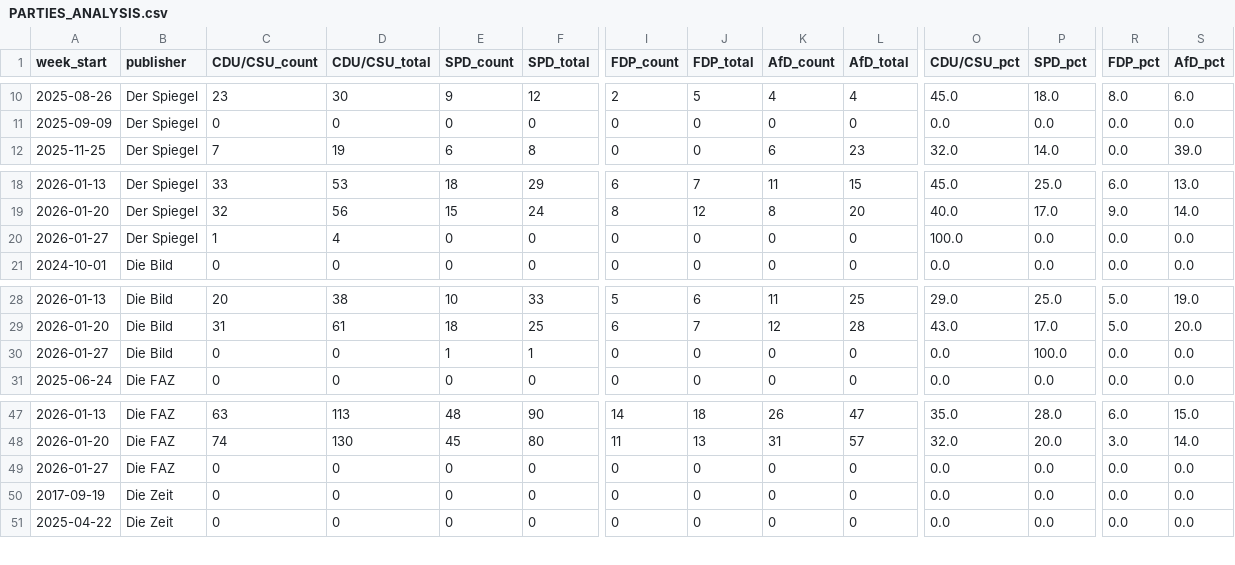
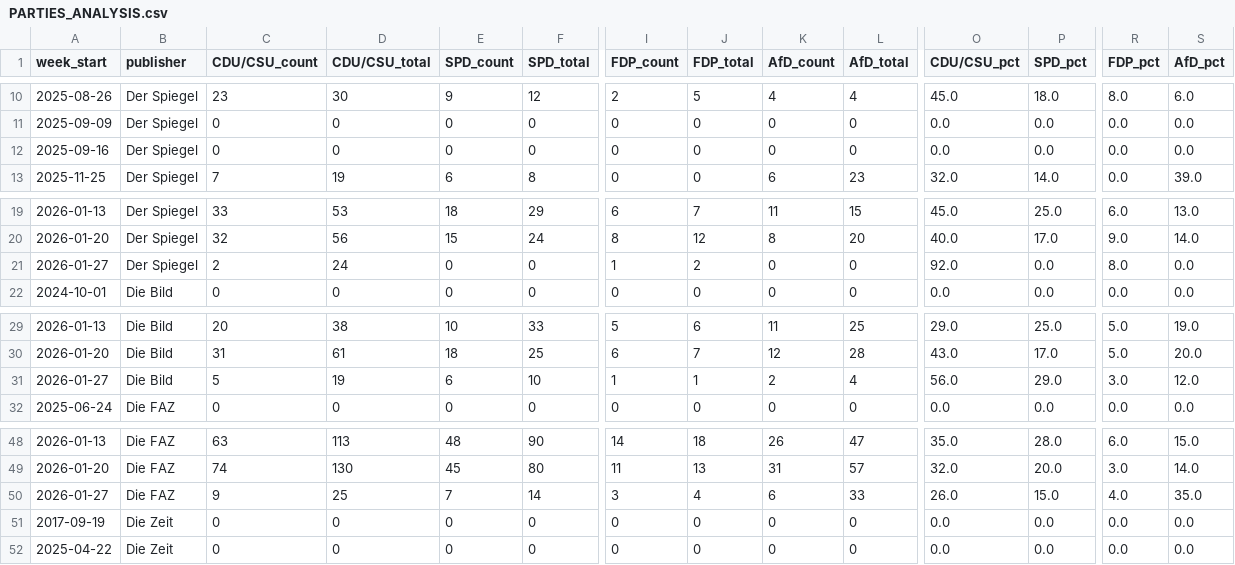
Before and after one commit to sakulmot99/Media-Monitoring, a CSV file: datasets/PARTIES_ANALYSIS.csv, drawn as a sheet; only a part is shown, gaps mark what is left out; removed rows and columns are numbered as before the commit, all else as after; rows hold the shown columns only; the diff names each change by its address in the sheet, - before the commit and + after, or states it on an @@ line.

```diff
--- a/datasets/PARTIES_ANALYSIS.csv
+++ b/datasets/PARTIES_ANALYSIS.csv
+row 12: 2025-09-16 | Der Spiegel | 0 | 0 | 0 | 0 | 0 | 0 | 0 | 0 | 0.0 | 0.0 | 0.0 | 0.0
-C21 (CDU/CSU_count): 1
+C21 (CDU/CSU_count): 2
-D21 (CDU/CSU_total): 4
+D21 (CDU/CSU_total): 24
-I21 (FDP_count): 0
+I21 (FDP_count): 1
-J21 (FDP_total): 0
+J21 (FDP_total): 2
-O21 (CDU/CSU_pct): 100.0
+O21 (CDU/CSU_pct): 92.0
-R21 (FDP_pct): 0.0
+R21 (FDP_pct): 8.0
-C31 (CDU/CSU_count): 0
+C31 (CDU/CSU_count): 5
-D31 (CDU/CSU_total): 0
+D31 (CDU/CSU_total): 19
-E31 (SPD_count): 1
+E31 (SPD_count): 6
-F31 (SPD_total): 1
+F31 (SPD_total): 10
-I31 (FDP_count): 0
+I31 (FDP_count): 1
-J31 (FDP_total): 0
+J31 (FDP_total): 1
-K31 (AfD_count): 0
+K31 (AfD_count): 2
-L31 (AfD_total): 0
+L31 (AfD_total): 4
-O31 (CDU/CSU_pct): 0.0
+O31 (CDU/CSU_pct): 56.0
-P31 (SPD_pct): 100.0
+P31 (SPD_pct): 29.0
-R31 (FDP_pct): 0.0
+R31 (FDP_pct): 3.0
-S31 (AfD_pct): 0.0
+S31 (AfD_pct): 12.0
-row 49: 2026-01-27 | Die FAZ | 0 | 0 | 0 | 0 | 0 | 0 | 0 | 0 | 0.0 | 0.0 | 0.0 | 0.0
+row 50: 2026-01-27 | Die FAZ | 9 | 25 | 7 | 14 | 3 | 4 | 6 | 33 | 26.0 | 15.0 | 4.0 | 35.0
```
